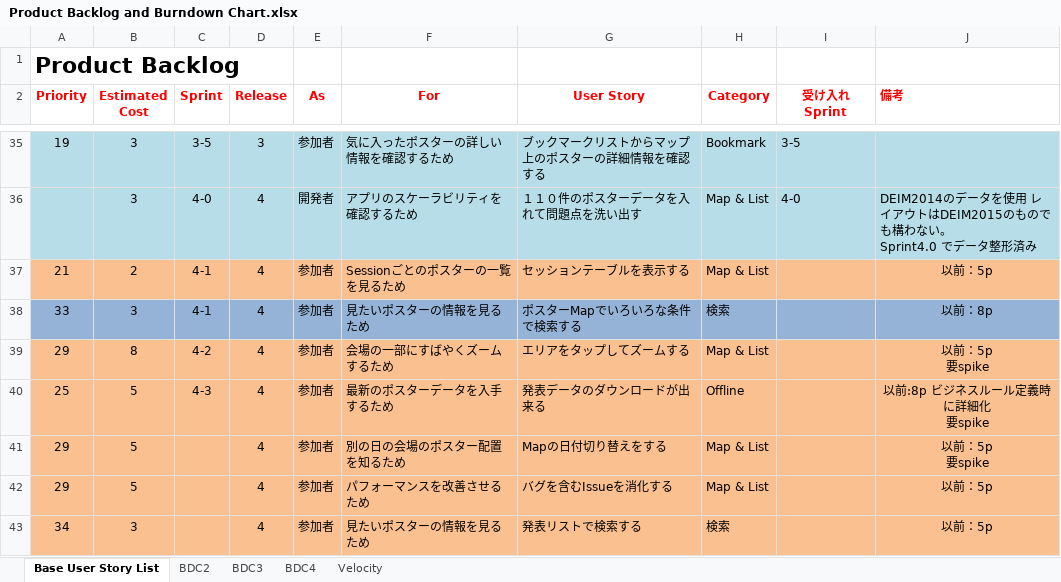
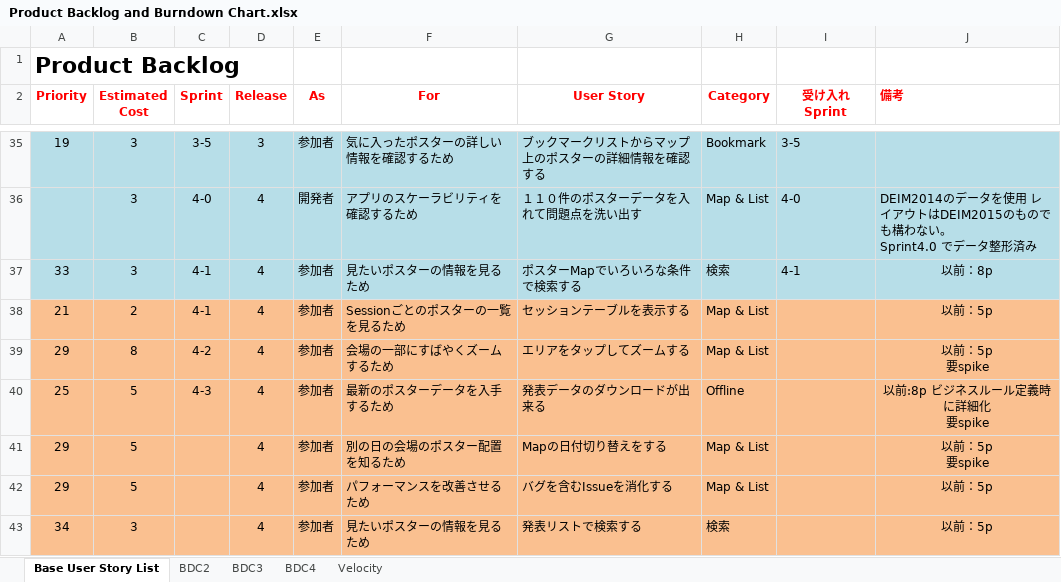
Before and after one commit to Tsukuba-SAY/documents, an Excel workbook: Product Backlog and Burndown Chart.xlsx, sheet Base User Story List, drawn as a sheet; only a part is shown, gaps mark what is left out; values as stored, in another font and other column widths than the file's, no borders; removed rows and columns are numbered as before the commit, all else as after; the diff names each change by its address in the sheet, - before the commit and + after, or states it on an @@ line.

Commit message:
バーンダウンチャートを更新（Sprint4-1分）

```diff
--- a/Product Backlog and Burndown Chart.xlsx (sheet Base User Story List)
+++ b/Product Backlog and Burndown Chart.xlsx (sheet Base User Story List)
+row 37: 33 | 3 | 4-1 | 4 | 参加者 | 見たいポスターの情報を見るため | ポスターMapでいろいろな条件で検索する | 検索 | 4-1 | 以前：8p
-row 38: 33 | 3 | 4-1 | 4 | 参加者 | 見たいポスターの情報を見るため | ポスターMapでいろいろな条件で検索する | 検索 |  | 以前：8p
```
Also changed, not shown: sheet BDC4, charts or pictures.
